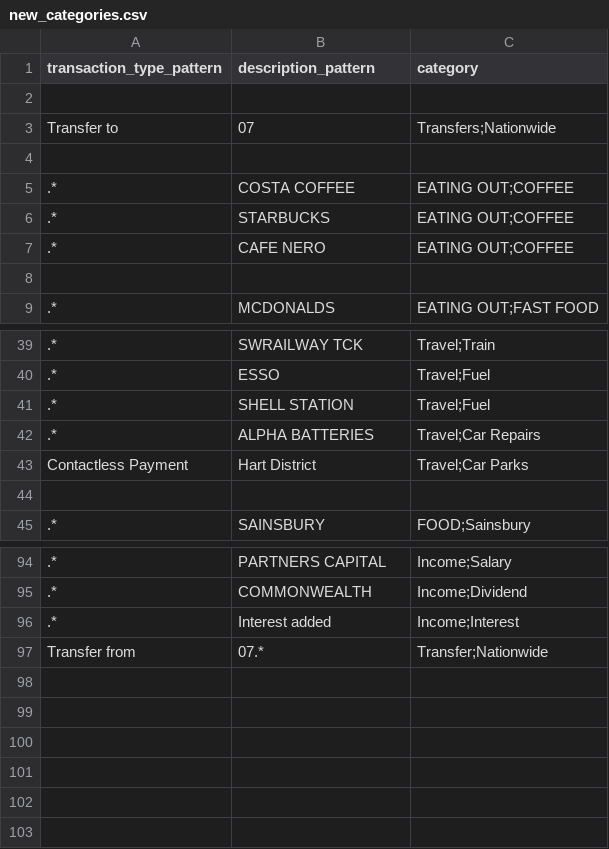
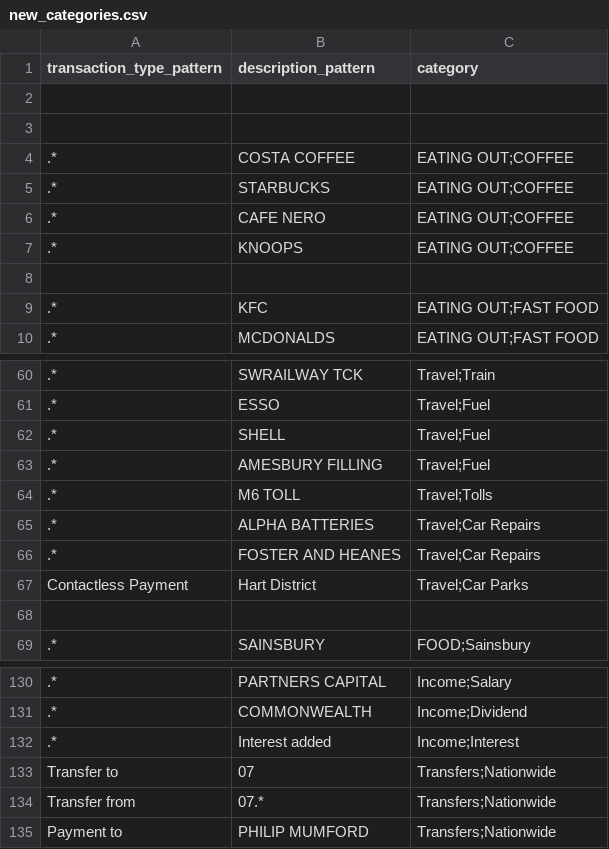
Before and after one commit to flipm1967/BankStatements, a CSV file: new_categories.csv, drawn as a sheet; only a part is shown, gaps mark what is left out; addresses are those after the commit; the diff covers the shown part only; the diff names each change by its address in the sheet, - before the commit and + after, or states it on an @@ line.

```diff
--- a/new_categories.csv
+++ b/new_categories.csv
+row 7: .* | KNOOPS | EATING OUT;COFFEE
+row 9: .* | KFC | EATING OUT;FAST FOOD
-B62 (description_pattern): SHELL STATION
+B62 (description_pattern): SHELL
+row 63: .* | AMESBURY FILLING | Travel;Fuel
+row 64: .* | M6 TOLL | Travel;Tolls
+row 66: .* | FOSTER AND HEANES | Travel;Car Repairs
@@ row 3 moved to row 133: Transfer to @@
-C134 (category): Transfer;Nationwide
+C134 (category): Transfers;Nationwide
+row 135: Payment to | PHILIP MUMFORD | Transfers;Nationwide
```
Also changed, not shown: 32 added rows and 2 edited cells elsewhere in this file, 1 other file.
